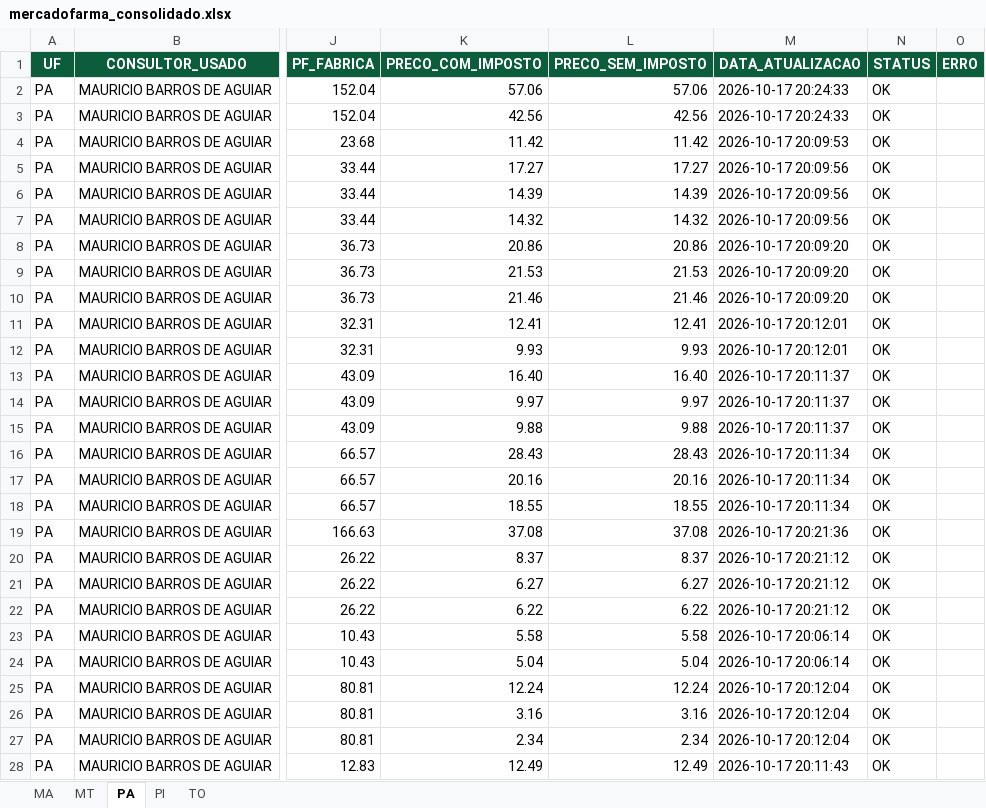
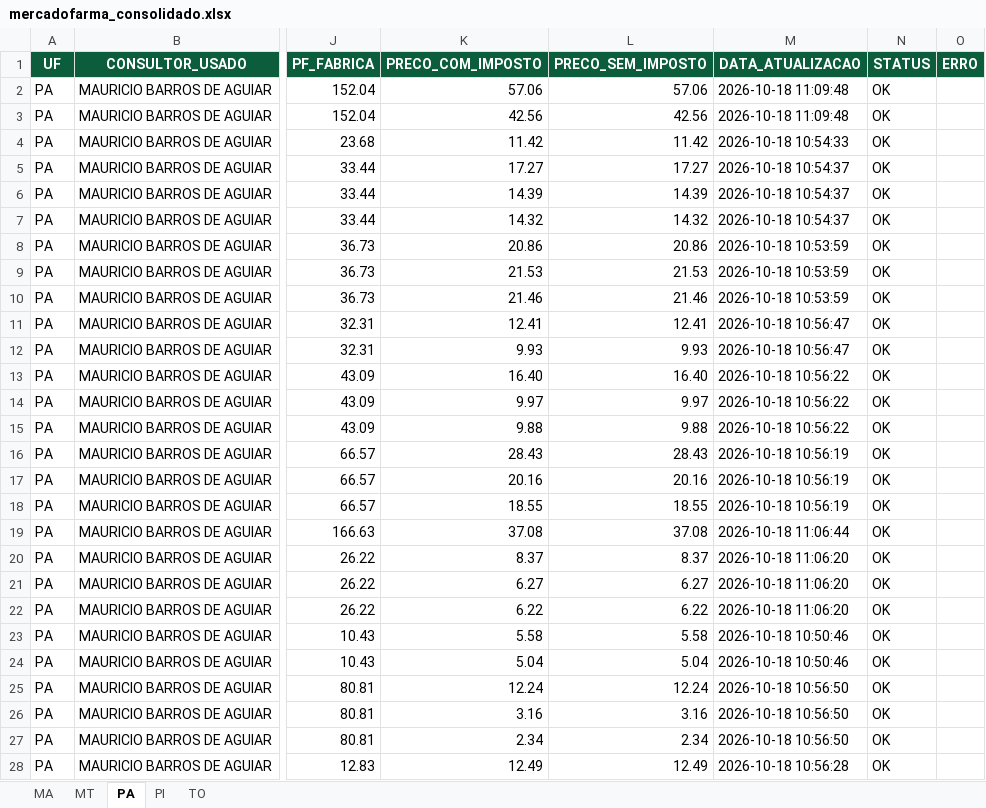
Before and after one commit to mauriciobarrosaguiar/painel-comercial-equipe-norte, an Excel workbook: data/mercadofarma/mercadofarma_consolidado.xlsx, sheet PA, drawn as a sheet; only a part is shown, gaps mark what is left out; values as stored, in another font and other column widths than the file's, no borders; the diff covers the shown part only; the diff names each change by its address in the sheet, - before the commit and + after, or states it on an @@ line.

```diff
--- a/data/mercadofarma/mercadofarma_consolidado.xlsx (sheet PA)
+++ b/data/mercadofarma/mercadofarma_consolidado.xlsx (sheet PA)
-M2:M3 (DATA_ATUALIZACAO): 2026-10-17 20:24:33
+M2:M3 (DATA_ATUALIZACAO): 2026-10-18 11:09:48
-M4 (DATA_ATUALIZACAO): 2026-10-17 20:09:53
+M4 (DATA_ATUALIZACAO): 2026-10-18 10:54:33
-M5:M7 (DATA_ATUALIZACAO): 2026-10-17 20:09:56
+M5:M7 (DATA_ATUALIZACAO): 2026-10-18 10:54:37
-M8:M10 (DATA_ATUALIZACAO): 2026-10-17 20:09:20
+M8:M10 (DATA_ATUALIZACAO): 2026-10-18 10:53:59
-M11:M12 (DATA_ATUALIZACAO): 2026-10-17 20:12:01
+M11:M12 (DATA_ATUALIZACAO): 2026-10-18 10:56:47
-M13:M15 (DATA_ATUALIZACAO): 2026-10-17 20:11:37
+M13:M15 (DATA_ATUALIZACAO): 2026-10-18 10:56:22
-M16:M18 (DATA_ATUALIZACAO): 2026-10-17 20:11:34
+M16:M18 (DATA_ATUALIZACAO): 2026-10-18 10:56:19
-M19 (DATA_ATUALIZACAO): 2026-10-17 20:21:36
+M19 (DATA_ATUALIZACAO): 2026-10-18 11:06:44
-M20:M22 (DATA_ATUALIZACAO): 2026-10-17 20:21:12
+M20:M22 (DATA_ATUALIZACAO): 2026-10-18 11:06:20
-M23:M24 (DATA_ATUALIZACAO): 2026-10-17 20:06:14
+M23:M24 (DATA_ATUALIZACAO): 2026-10-18 10:50:46
-M25:M27 (DATA_ATUALIZACAO): 2026-10-17 20:12:04
+M25:M27 (DATA_ATUALIZACAO): 2026-10-18 10:56:50
-M28 (DATA_ATUALIZACAO): 2026-10-17 20:11:43
+M28 (DATA_ATUALIZACAO): 2026-10-18 10:56:28
```
Also changed, not shown: 882 edited cells elsewhere in this sheet, sheet TO, sheet MT, web/public/exports/mercadofarma.xlsx, 12 other files.
